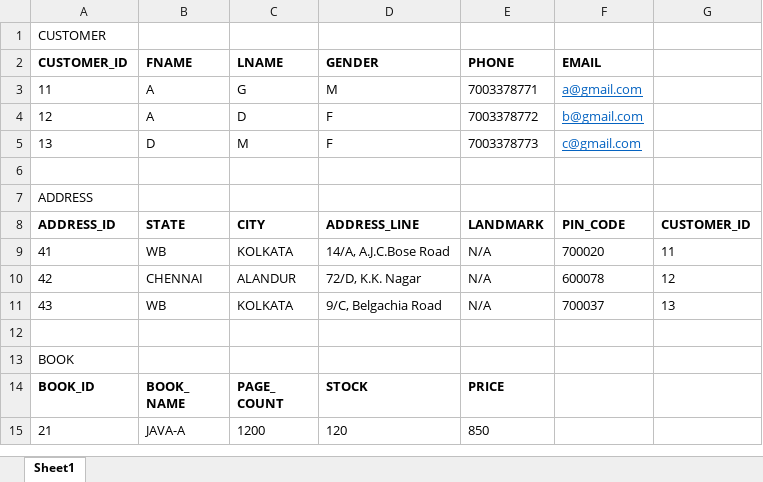
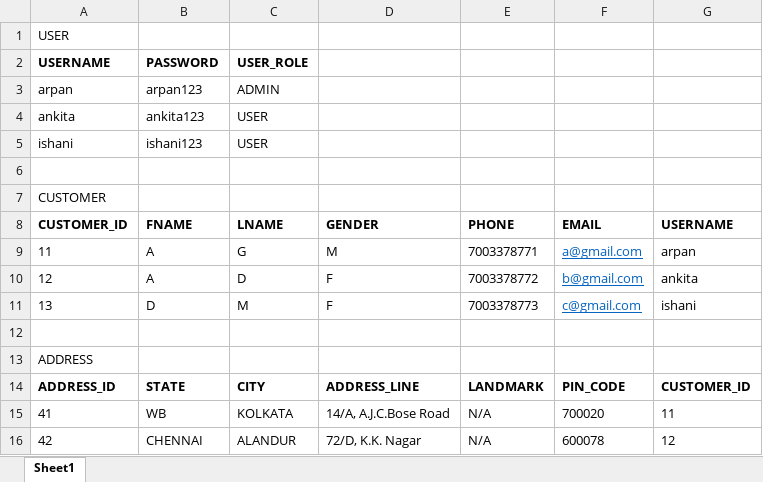
Before and after one commit to supratim531/BookShoppingApp, an Excel workbook: database/book.xlsx, sheet Sheet1, drawn as a sheet; only a part is shown; the shorter side is filled out with more unchanged rows; values as stored, in another font and other column widths than the file's, no borders; addresses are those after the commit; the diff names each change by its address in the sheet, - before the commit and + after, or states it on an @@ line.

Commit message:
supratim531: Update book.xlsx

```diff
--- a/database/book.xlsx (sheet Sheet1)
+++ b/database/book.xlsx (sheet Sheet1)
+row 1: USER
+row 2: USERNAME | PASSWORD | USER_ROLE
+row 3: arpan | arpan123 | ADMIN
+row 4: ankita | ankita123 | USER
+row 5: ishani | ishani123 | USER
+row 6: (empty)
-G8: (empty)
+G8: USERNAME
-G9 (USERNAME): (empty)
+G9 (USERNAME): arpan
-G10 (USERNAME): (empty)
+G10 (USERNAME): ankita
-G11 (USERNAME): (empty)
+G11 (USERNAME): ishani
```
